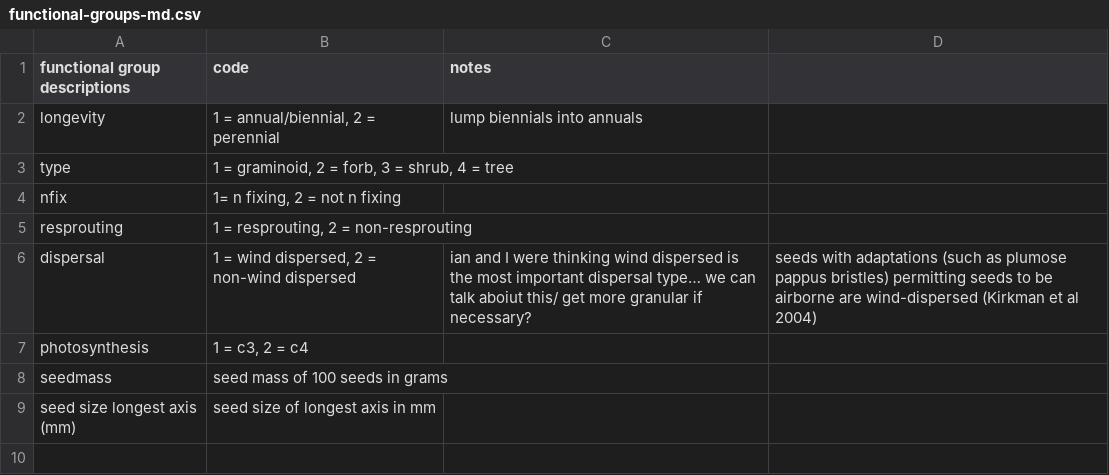
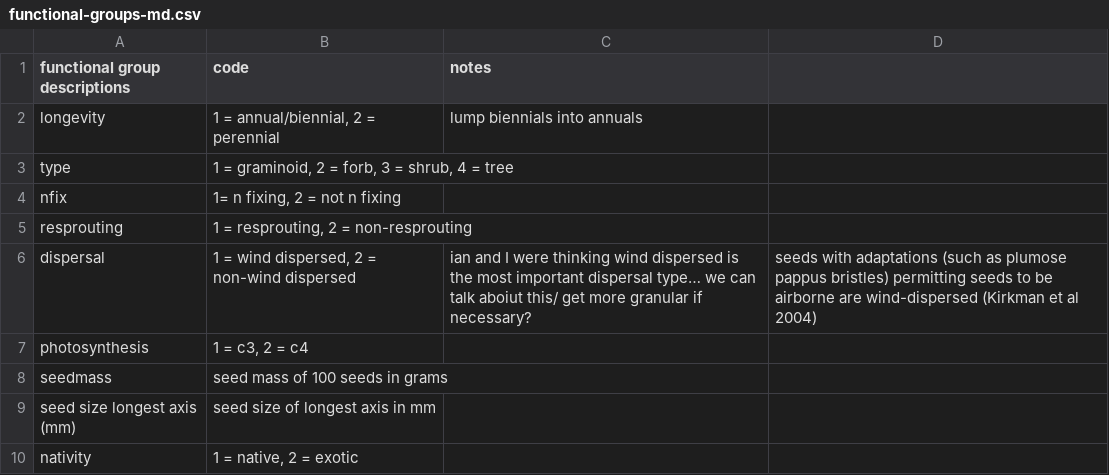
Before and after one commit to ianwinick/FunEco_CommEcologyPaper, a CSV file: data/functional-groups-md.csv, drawn as a sheet; the diff names each change by its address in the sheet, - before the commit and + after, or states it on an @@ line.

```diff
--- a/data/functional-groups-md.csv
+++ b/data/functional-groups-md.csv
+row 10: nativity | 1 = native, 2 = exotic
```
Also changed, not shown: data/TraitTable.csv.
